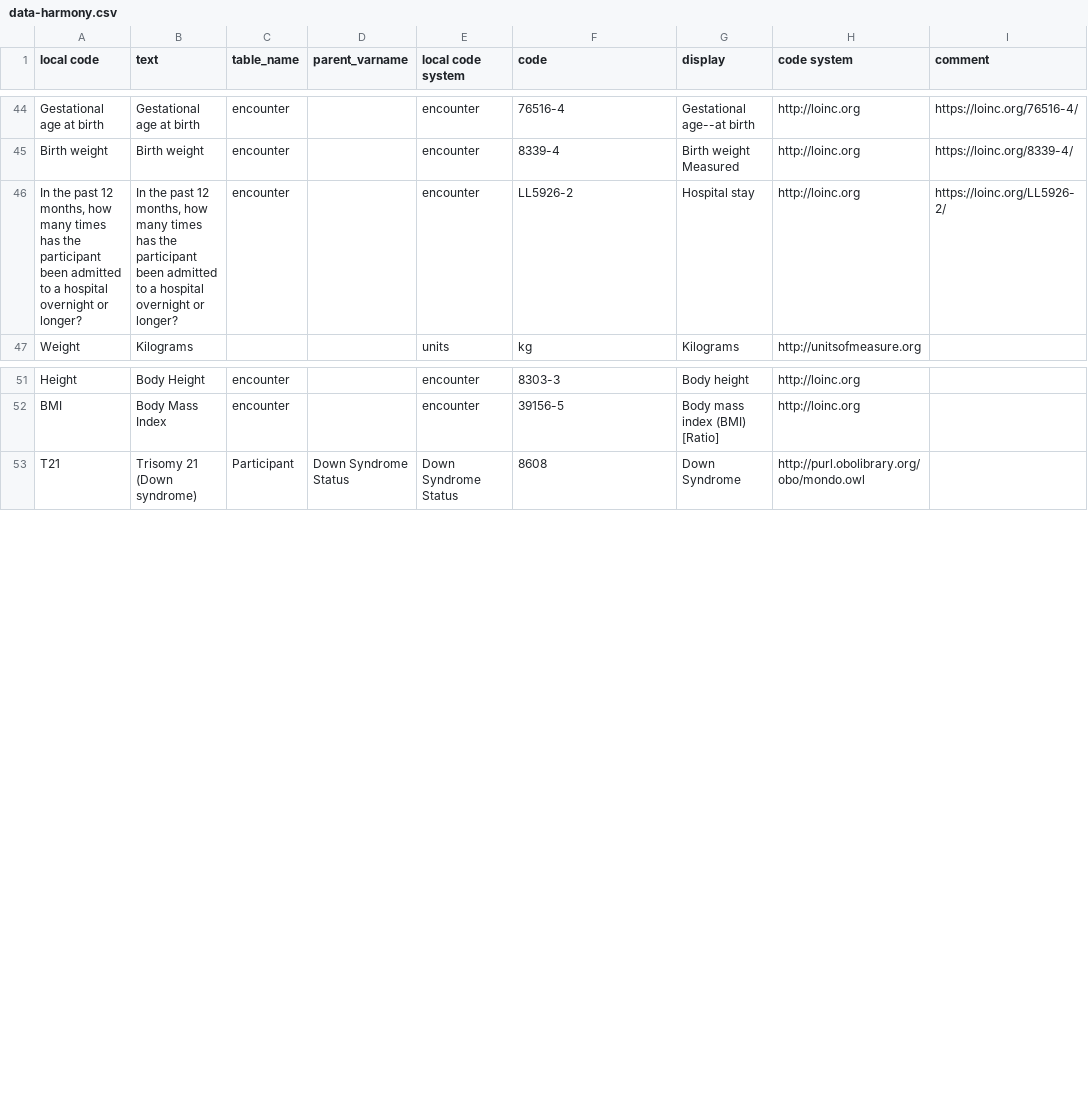
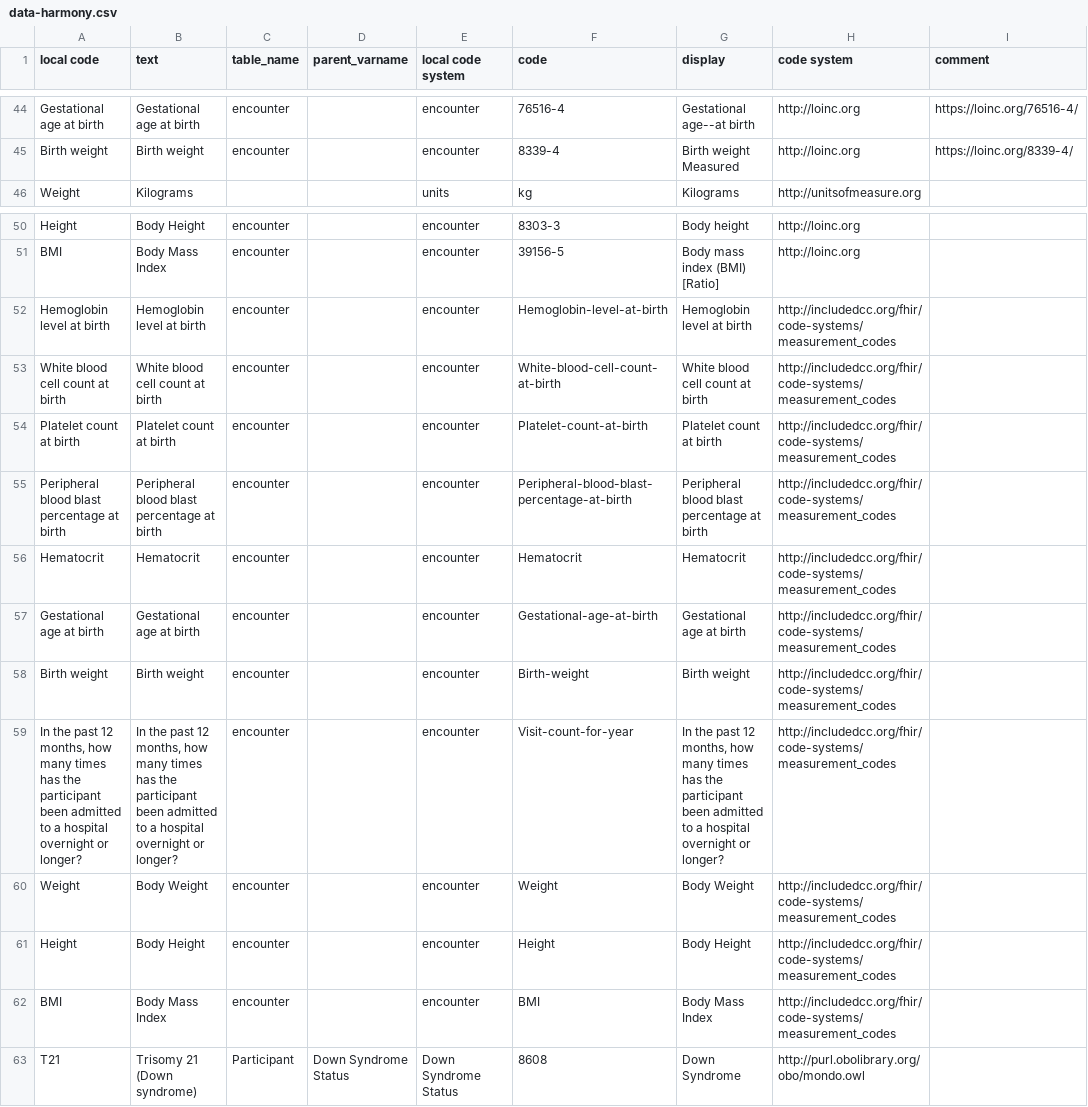
Before and after one commit to include-dcc/whistle-ingest-linkml, a CSV file: harmony/htp/data-harmony.csv, drawn as a sheet; only a part is shown, gaps mark what is left out; removed rows and columns are numbered as before the commit, all else as after; the diff names each change by its address in the sheet, - before the commit and + after, or states it on an @@ line.

Commit message:
Added support for include measurement codes in anticipation of the measurement for hospital visit count coming next week

```diff
--- a/harmony/htp/data-harmony.csv
+++ b/harmony/htp/data-harmony.csv
-row 46: In the past 12 months, how many times has the participant been admitted to a hospital overnight or longer? | In the past 12 months, how many times has the participant been admitted to a hospital overnight or longer? | encounter |  | encounter | LL5926-2 | Hospital stay | http://loinc.org | https://loinc.org/LL5926-2/
+row 52: Hemoglobin level at birth | Hemoglobin level at birth | encounter |  | encounter | Hemoglobin-level-at-birth | Hemoglobin level at birth | http://includedcc.org/fhir/code-systems/measurement_codes
+row 53: White blood cell count at birth | White blood cell count at birth | encounter |  | encounter | White-blood-cell-count-at-birth | White blood cell count at birth | http://includedcc.org/fhir/code-systems/measurement_codes
+row 54: Platelet count at birth | Platelet count at birth | encounter |  | encounter | Platelet-count-at-birth | Platelet count at birth | http://includedcc.org/fhir/code-systems/measurement_codes
+row 55: Peripheral blood blast percentage at birth | Peripheral blood blast percentage at birth | encounter |  | encounter | Peripheral-blood-blast-percentage-at-birth | Peripheral blood blast percentage at birth | http://includedcc.org/fhir/code-systems/measurement_codes
+row 56: Hematocrit | Hematocrit | encounter |  | encounter | Hematocrit | Hematocrit | http://includedcc.org/fhir/code-systems/measurement_codes
+row 57: Gestational age at birth | Gestational age at birth | encounter |  | encounter | Gestational-age-at-birth | Gestational age at birth | http://includedcc.org/fhir/code-systems/measurement_codes
+row 58: Birth weight | Birth weight | encounter |  | encounter | Birth-weight | Birth weight | http://includedcc.org/fhir/code-systems/measurement_codes
+row 59: In the past 12 months, how many times has the participant been admitted to a hospital overnight or longer? | In the past 12 months, how many times has the participant been admitted to a hospital overnight or longer? | encounter |  | encounter | Visit-count-for-year | In the past 12 months, how many times has the participant been admitted to a hospital overnight or longer? | http://includedcc.org/fhir/code-systems/measurement_codes
+row 60: Weight | Body Weight | encounter |  | encounter | Weight | Body Weight | http://includedcc.org/fhir/code-systems/measurement_codes
+row 61: Height | Body Height | encounter |  | encounter | Height | Body Height | http://includedcc.org/fhir/code-systems/measurement_codes
+row 62: BMI | Body Mass Index | encounter |  | encounter | BMI | Body Mass Index | http://includedcc.org/fhir/code-systems/measurement_codes
```
Also changed, not shown: scripts/_default_codes.csv, scripts/_other_codes.csv, 2 other files.
